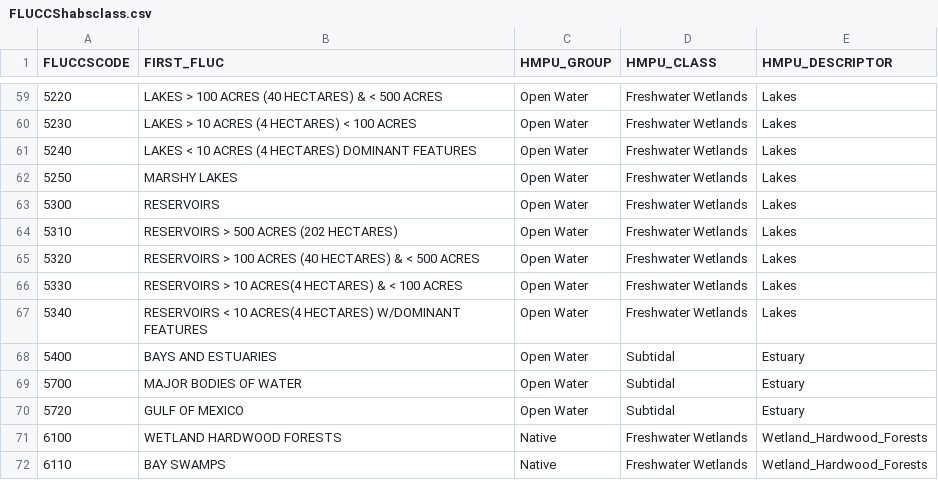
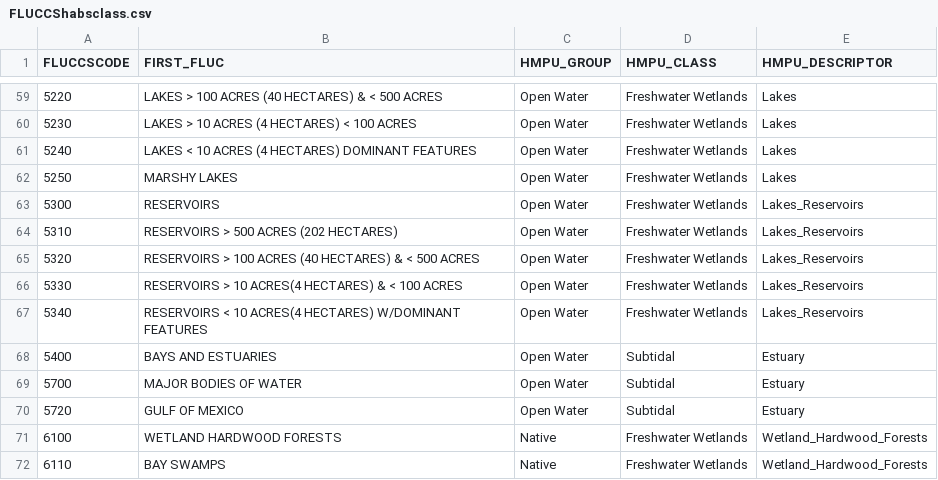
Before and after one commit to tbep-tech/hmpu-workflow, a CSV file: data-raw/FLUCCShabsclass.csv, drawn as a sheet; only a part is shown, gaps mark what is left out.

Commit message:
Update FLUCCShabsclass.csv
Tweaking the descriptor for reservoirs from "Lakes" to "Lakes_Reservoirs"

```diff
--- a/data-raw/FLUCCShabsclass.csv
+++ b/data-raw/FLUCCShabsclass.csv
@@ -62,7 +62,7 @@ FLUCCSCODE,FIRST_FLUC,HMPU_GROUP,HMPU_CLASS,HMPU_DESCRIPTOR
 5250,MARSHY LAKES,Open Water,Freshwater Wetlands,Lakes
-5300,RESERVOIRS,Open Water,Freshwater Wetlands,Lakes
-5310,RESERVOIRS > 500 ACRES (202 HECTARES),Open Water,Freshwater Wetlands,Lakes
-5320,RESERVOIRS > 100 ACRES (40 HECTARES) & < 500 ACRES,Open Water,Freshwater Wetlands,Lakes
-5330,RESERVOIRS > 10 ACRES(4 HECTARES) & < 100 ACRES,Open Water,Freshwater Wetlands,Lakes
-5340,RESERVOIRS < 10 ACRES(4 HECTARES) W/DOMINANT FEATURES,Open Water,Freshwater Wetlands,Lakes
+5300,RESERVOIRS,Open Water,Freshwater Wetlands,Lakes_Reservoirs
+5310,RESERVOIRS > 500 ACRES (202 HECTARES),Open Water,Freshwater Wetlands,Lakes_Reservoirs
+5320,RESERVOIRS > 100 ACRES (40 HECTARES) & < 500 ACRES,Open Water,Freshwater Wetlands,Lakes_Reservoirs
+5330,RESERVOIRS > 10 ACRES(4 HECTARES) & < 100 ACRES,Open Water,Freshwater Wetlands,Lakes_Reservoirs
+5340,RESERVOIRS < 10 ACRES(4 HECTARES) W/DOMINANT FEATURES,Open Water,Freshwater Wetlands,Lakes_Reservoirs
 5400,BAYS AND ESTUARIES,Open Water,Subtidal,Estuary
```
